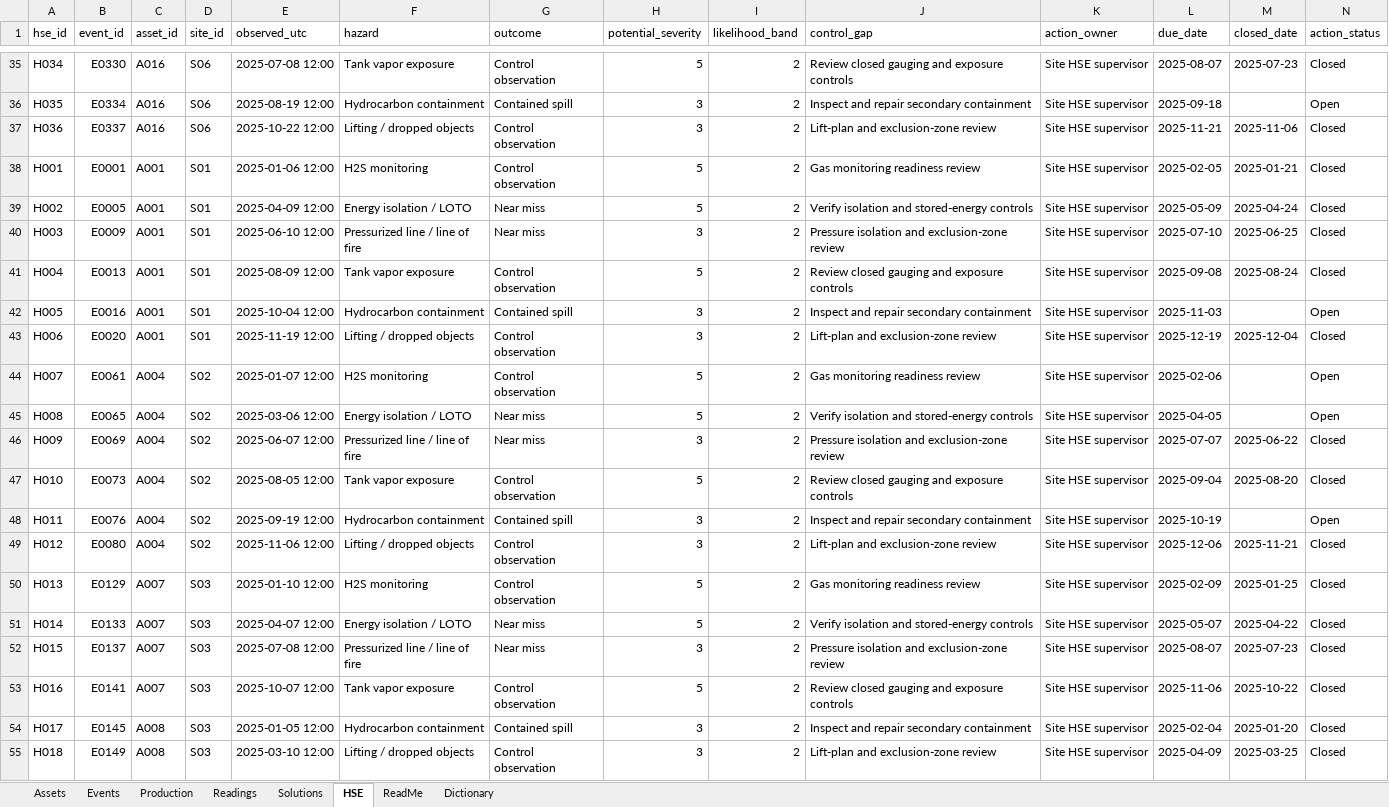
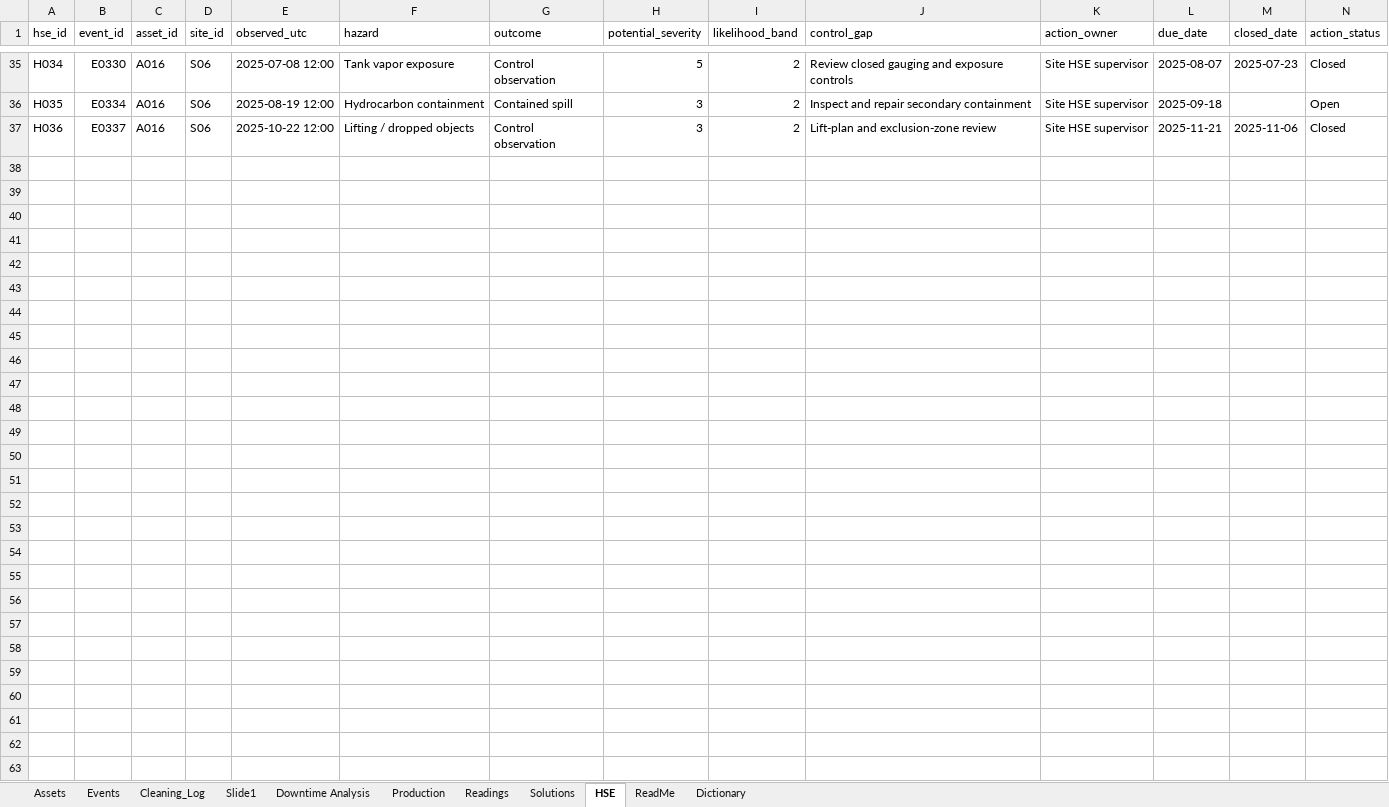
Before and after one commit to weabonie/conocophilips-casequest-2026, an Excel workbook: CaseQuest2026Dataset.xlsx, sheet HSE, drawn as a sheet; only a part is shown, gaps mark what is left out; values as stored, in another font and other column widths than the file's, no cell formats; table styles not drawn; rows hold the shown columns only; the diff covers the shown part only; the diff names each change by its address in the sheet, - before the commit and + after, or states it on an @@ line.

Commit message:
Update dataset to FINAL workbook and add product guide
Replace CaseQuest2026Dataset.xlsx with the FINAL pre-cleaned workbook
(adds Cleaning_Log, Slide1 and Downtime Analysis sheets). Since the
source no longer needs unit, ID or derived-value fixes, the reconciliation
test now expects zero remaining normalizations. Add the Critical Spares
Control Tower product guide under docs/.

```diff
--- a/CaseQuest2026Dataset.xlsx (sheet HSE)
+++ b/CaseQuest2026Dataset.xlsx (sheet HSE)
+sheet tab: Cleaning_Log
+sheet tab: Slide1
+sheet tab: Downtime Analysis
-row 38: H001 | E0001 | A001 | S01 | 2025-01-06 12:00 | H2S monitoring | Control observation | 5 | 2 | Gas monitoring readiness review | Site HSE supervisor | 2025-02-05 | 2025-01-21 | Closed
-row 39: H002 | E0005 | A001 | S01 | 2025-04-09 12:00 | Energy isolation / LOTO | Near miss | 5 | 2 | Verify isolation and stored-energy controls | Site HSE supervisor | 2025-05-09 | 2025-04-24 | Closed
-row 40: H003 | E0009 | A001 | S01 | 2025-06-10 12:00 | Pressurized line / line of fire | Near miss | 3 | 2 | Pressure isolation and exclusion-zone review | Site HSE supervisor | 2025-07-10 | 2025-06-25 | Closed
-row 41: H004 | E0013 | A001 | S01 | 2025-08-09 12:00 | Tank vapor exposure | Control observation | 5 | 2 | Review closed gauging and exposure controls | Site HSE supervisor | 2025-09-08 | 2025-08-24 | Closed
-row 42: H005 | E0016 | A001 | S01 | 2025-10-04 12:00 | Hydrocarbon containment | Contained spill | 3 | 2 | Inspect and repair secondary containment | Site HSE supervisor | 2025-11-03 |  | Open
-row 43: H006 | E0020 | A001 | S01 | 2025-11-19 12:00 | Lifting / dropped objects | Control observation | 3 | 2 | Lift-plan and exclusion-zone review | Site HSE supervisor | 2025-12-19 | 2025-12-04 | Closed
-row 44: H007 | E0061 | A004 | S02 | 2025-01-07 12:00 | H2S monitoring | Control observation | 5 | 2 | Gas monitoring readiness review | Site HSE supervisor | 2025-02-06 |  | Open
-row 45: H008 | E0065 | A004 | S02 | 2025-03-06 12:00 | Energy isolation / LOTO | Near miss | 5 | 2 | Verify isolation and stored-energy controls | Site HSE supervisor | 2025-04-05 |  | Open
-row 46: H009 | E0069 | A004 | S02 | 2025-06-07 12:00 | Pressurized line / line of fire | Near miss | 3 | 2 | Pressure isolation and exclusion-zone review | Site HSE supervisor | 2025-07-07 | 2025-06-22 | Closed
-row 47: H010 | E0073 | A004 | S02 | 2025-08-05 12:00 | Tank vapor exposure | Control observation | 5 | 2 | Review closed gauging and exposure controls | Site HSE supervisor | 2025-09-04 | 2025-08-20 | Closed
-row 48: H011 | E0076 | A004 | S02 | 2025-09-19 12:00 | Hydrocarbon containment | Contained spill | 3 | 2 | Inspect and repair secondary containment | Site HSE supervisor | 2025-10-19 |  | Open
-row 49: H012 | E0080 | A004 | S02 | 2025-11-06 12:00 | Lifting / dropped objects | Control observation | 3 | 2 | Lift-plan and exclusion-zone review | Site HSE supervisor | 2025-12-06 | 2025-11-21 | Closed
-row 50: H013 | E0129 | A007 | S03 | 2025-01-10 12:00 | H2S monitoring | Control observation | 5 | 2 | Gas monitoring readiness review | Site HSE supervisor | 2025-02-09 | 2025-01-25 | Closed
-row 51: H014 | E0133 | A007 | S03 | 2025-04-07 12:00 | Energy isolation / LOTO | Near miss | 5 | 2 | Verify isolation and stored-energy controls | Site HSE supervisor | 2025-05-07 | 2025-04-22 | Closed
-row 52: H015 | E0137 | A007 | S03 | 2025-07-08 12:00 | Pressurized line / line of fire | Near miss | 3 | 2 | Pressure isolation and exclusion-zone review | Site HSE supervisor | 2025-08-07 | 2025-07-23 | Closed
-row 53: H016 | E0141 | A007 | S03 | 2025-10-07 12:00 | Tank vapor exposure | Control observation | 5 | 2 | Review closed gauging and exposure controls | Site HSE supervisor | 2025-11-06 | 2025-10-22 | Closed
-row 54: H017 | E0145 | A008 | S03 | 2025-01-05 12:00 | Hydrocarbon containment | Contained spill | 3 | 2 | Inspect and repair secondary containment | Site HSE supervisor | 2025-02-04 | 2025-01-20 | Closed
-row 55: H018 | E0149 | A008 | S03 | 2025-03-10 12:00 | Lifting / dropped objects | Control observation | 3 | 2 | Lift-plan and exclusion-zone review | Site HSE supervisor | 2025-04-09 | 2025-03-25 | Closed
```
Also changed, not shown: 18 removed rows elsewhere in this sheet, sheet Readings, sheet Events, sheet Production, sheet Assets, sheet Dictionary, cell formats, charts or pictures, 2 other files.
